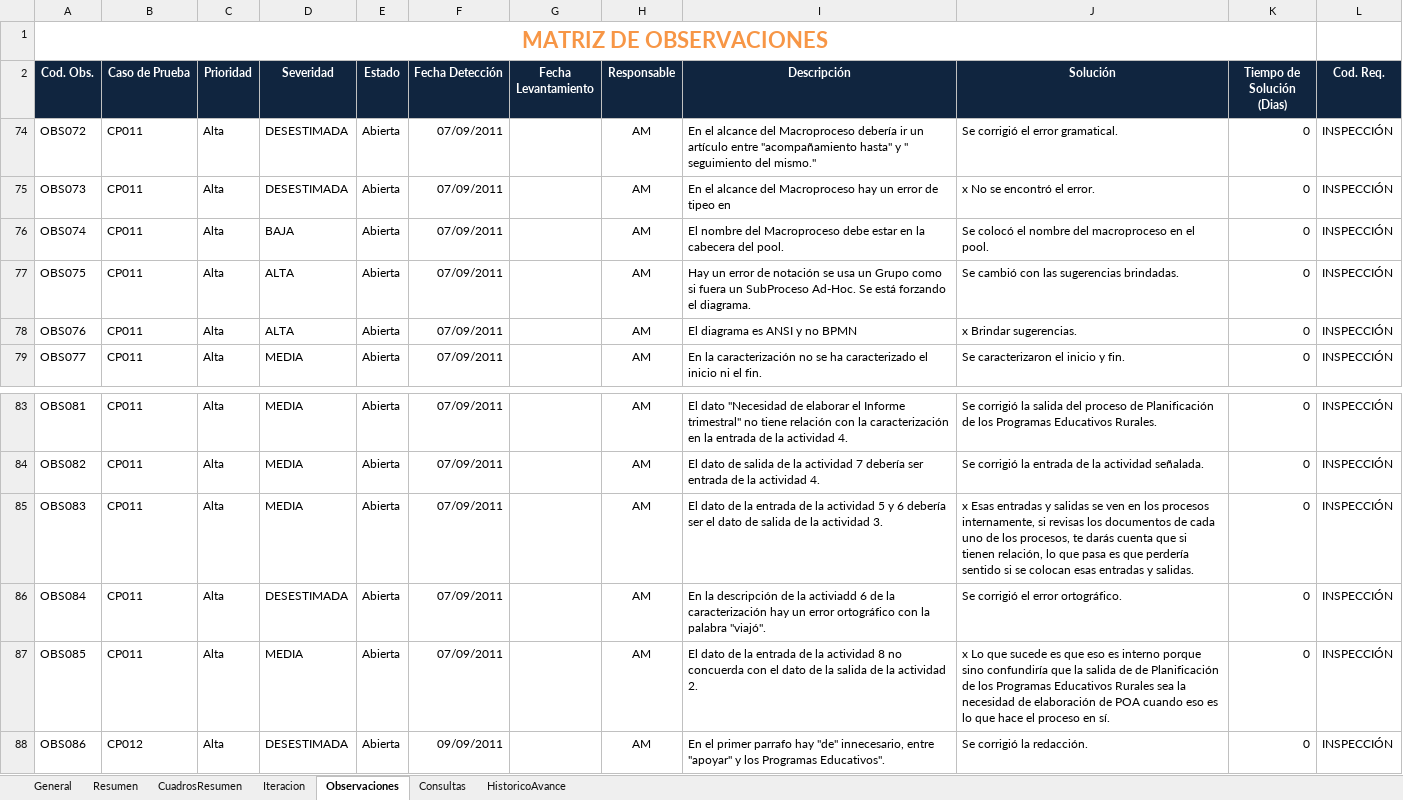
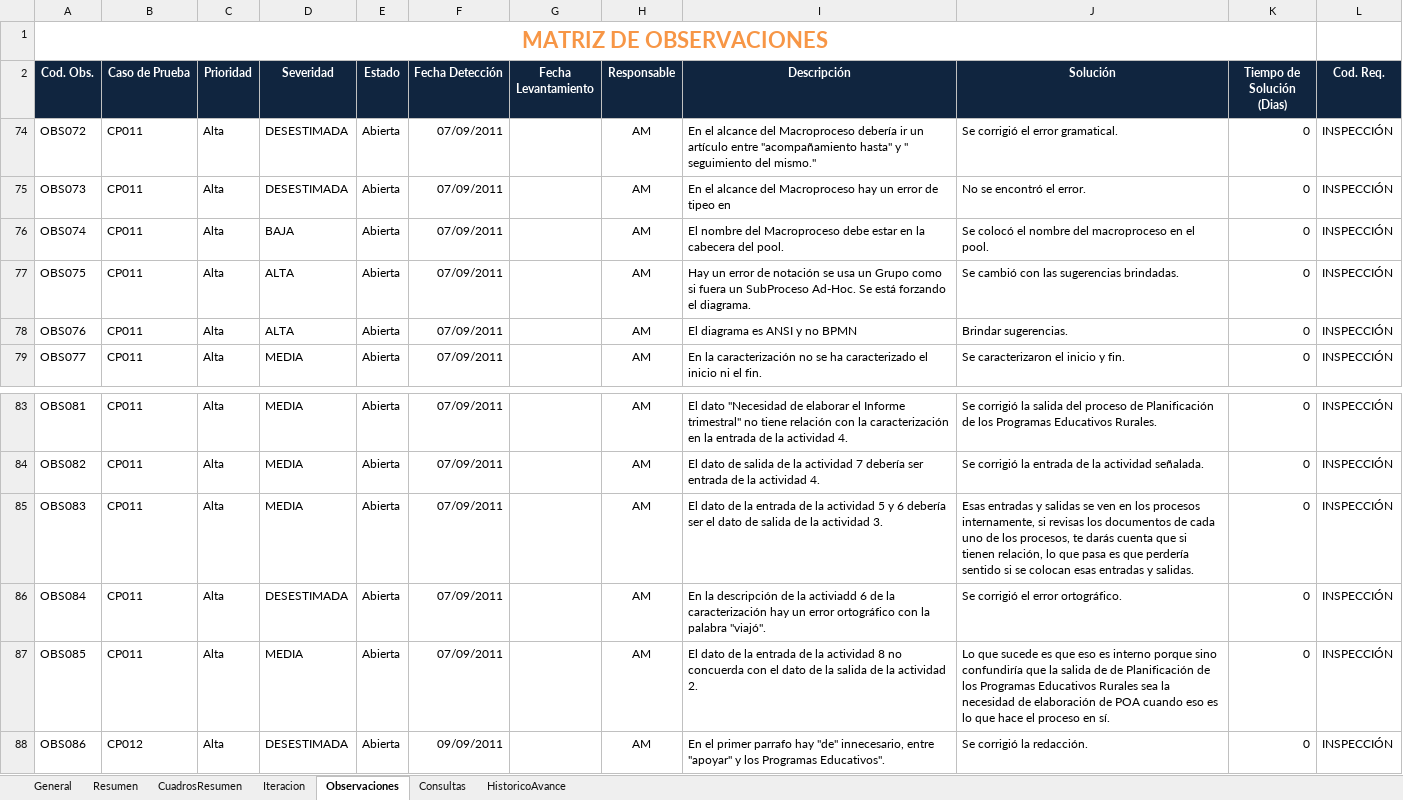
Before and after one commit to cms/proyecto-fya, an Excel workbook: Gestión de Educación Rural/Gestión de Educación Rural v2.0/ANOCFAP Inspeccion - Educacion Rural.xlsm, sheet Observaciones, drawn as a sheet; only a part is shown, gaps mark what is left out; values as stored, in another font and other column widths than the file's, no borders; charts and pictures and table styles not drawn; 1 other sheet too large or unreadable and not compared; the diff names each change by its address in the sheet, - before the commit and + after, or states it on an @@ line.

```diff
--- a/Gestión de Educación Rural/Gestión de Educación Rural v2.0/ANOCFAP Inspeccion - Educacion Rural.xlsm (sheet Observaciones)
+++ b/Gestión de Educación Rural/Gestión de Educación Rural v2.0/ANOCFAP Inspeccion - Educacion Rural.xlsm (sheet Observaciones)
-J75 (Solución): x No se encontró el error.
+J75 (Solución): No se encontró el error.
-J78 (Solución): x Brindar sugerencias.
+J78 (Solución): Brindar sugerencias.
-J85 (Solución): x Esas entradas…
+J85 (Solución): Esas entradas…
-J87 (Solución): x Lo que…
+J87 (Solución): Lo que…
```
Also changed, not shown: charts or pictures, 2 other files.
